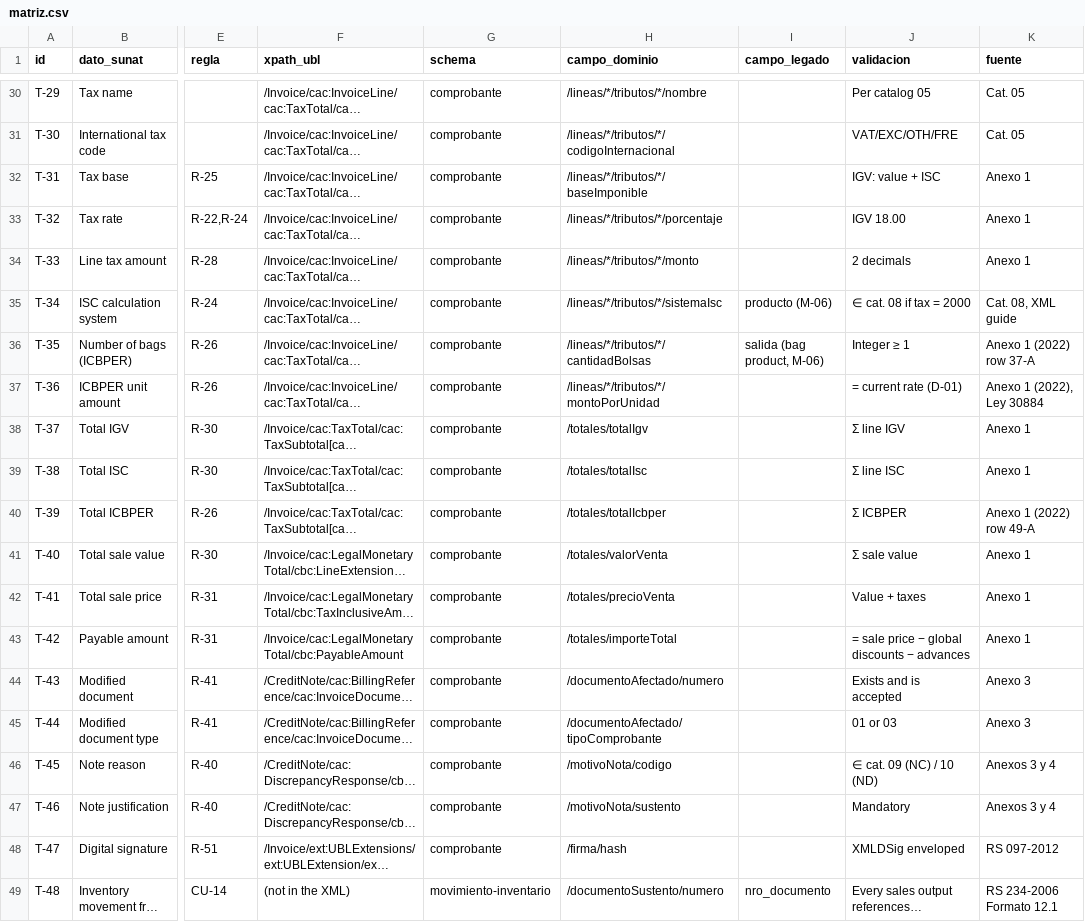
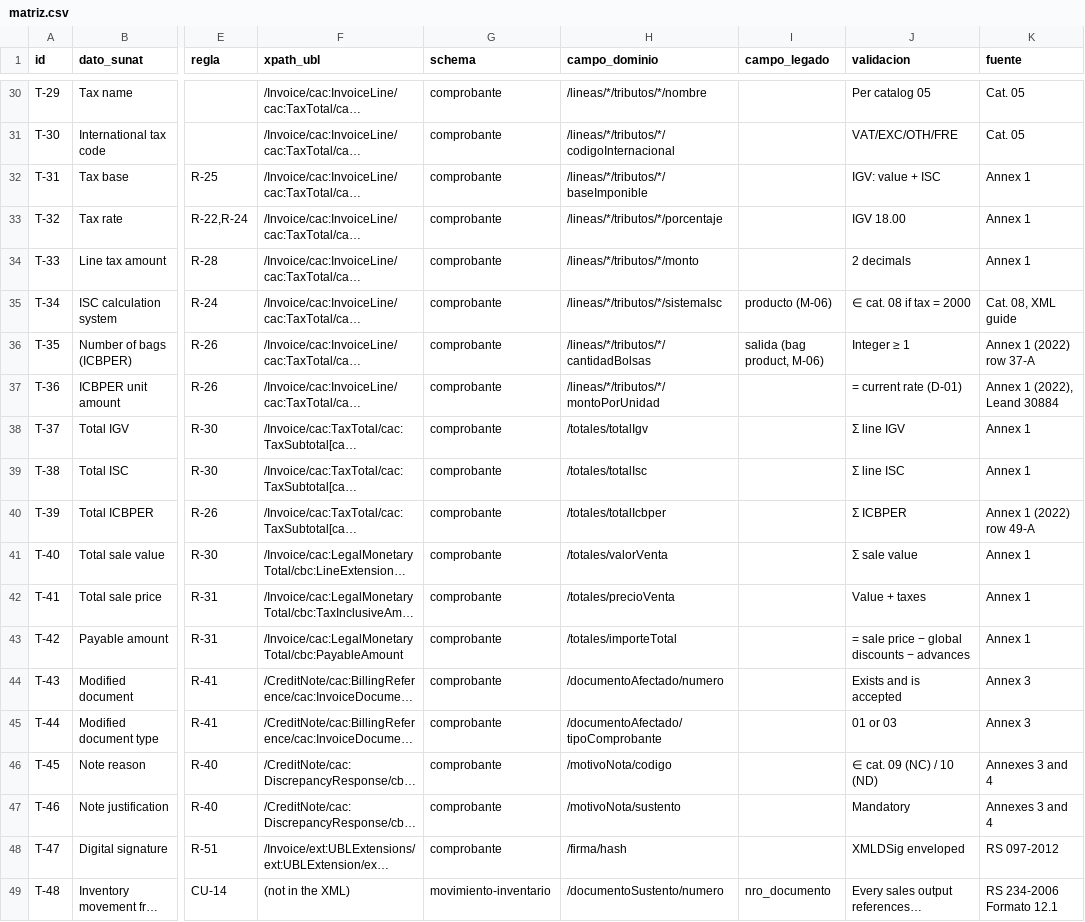
Before and after one commit to lourdesxiomara/MEDIOCURSO, a CSV file: specs/05-trazabilidad/matriz.csv, drawn as a sheet; only a part is shown, gaps mark what is left out; long unchanged cells end in …; the diff covers the shown part only; the diff names each change by its address in the sheet, - before the commit and + after, or states it on an @@ line.

```diff
--- a/specs/05-trazabilidad/matriz.csv
+++ b/specs/05-trazabilidad/matriz.csv
-K32:K34 (fuente): Anexo 1
+K32:K34 (fuente): Annex 1
-K36 (fuente): Anexo 1 (2022) row 37-A
+K36 (fuente): Annex 1 (2022) row 37-A
-K37 (fuente): Anexo 1 (2022), Ley 30884
+K37 (fuente): Annex 1 (2022), Leand 30884
-K38:K39 (fuente): Anexo 1
+K38:K39 (fuente): Annex 1
-K40 (fuente): Anexo 1 (2022) row 49-A
+K40 (fuente): Annex 1 (2022) row 49-A
-K41:K43 (fuente): Anexo 1
+K41:K43 (fuente): Annex 1
-K44:K45 (fuente): Anexo 3
+K44:K45 (fuente): Annex 3
-K46:K47 (fuente): Anexos 3 y 4
+K46:K47 (fuente): Annexes 3 and 4
```
Also changed, not shown: 23 edited cells elsewhere in this file, 2 other files.
